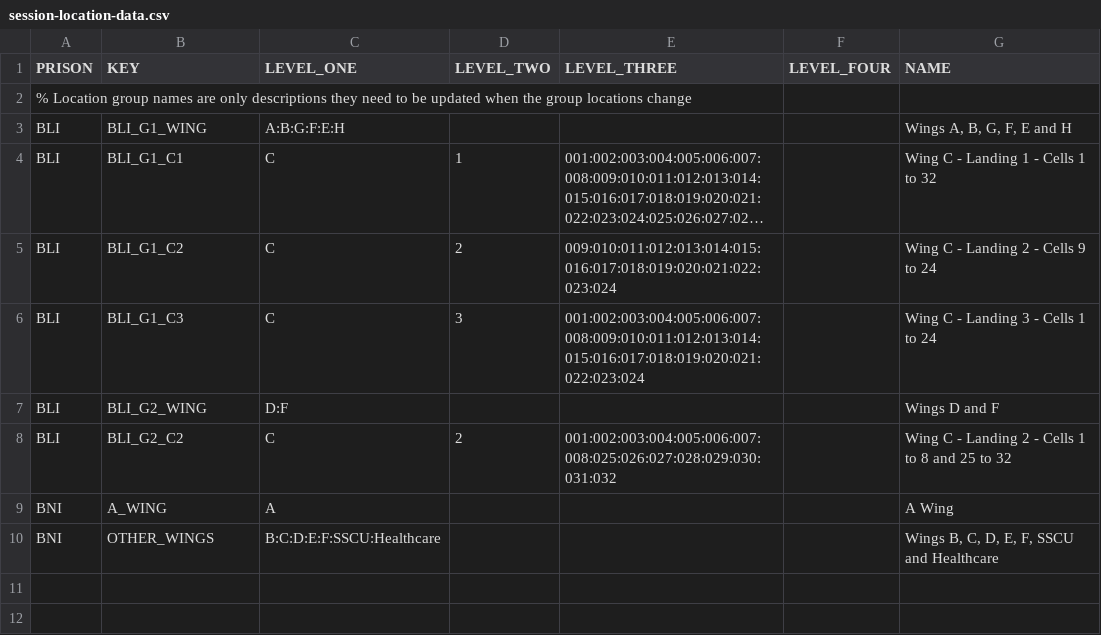
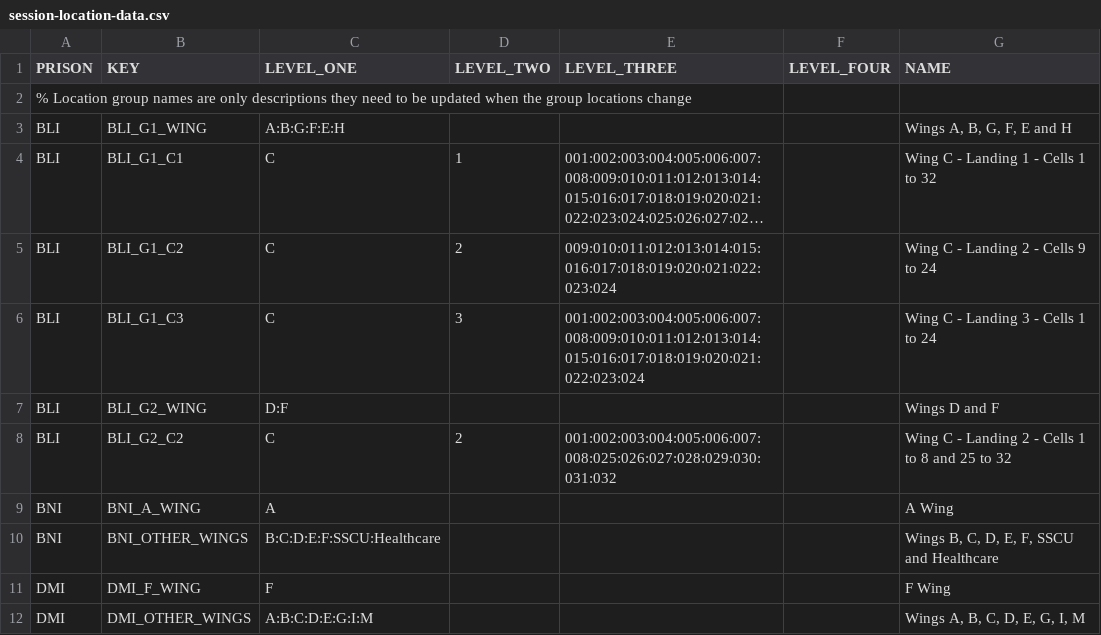
Before and after one commit to ministryofjustice/visit-scheduler, a CSV file: src/main/resources/session-template-data/session-location-data.csv, drawn as a sheet; long unchanged cells end in ….

```diff
--- a/src/main/resources/session-template-data/session-location-data.csv
+++ b/src/main/resources/session-template-data/session-location-data.csv
@@ -8,3 +8,5 @@ BLI,BLI_G2_WING,D:F,,,,Wings D and F
 BLI,BLI_G2_C2,C,2,001:002:003:004:005:006:007:008:025:026:027:028:029:030:031:032,,Wing C - Landing 2 - Cells 1 to 8 and 25 to 32
-BNI,A_WING,A,,,,"A Wing"
-BNI,OTHER_WINGS,B:C:D:E:F:SSCU:Healthcare,,,,"Wings B, C, D, E, F, SSCU and Healthcare"
+BNI,BNI_A_WING,A,,,,"A Wing"
+BNI,BNI_OTHER_WINGS,B:C:D:E:F:SSCU:Healthcare,,,,"Wings B, C, D, E, F, SSCU and Healthcare"
+DMI,DMI_F_WING,F,,,,"F Wing"
+DMI,DMI_OTHER_WINGS,A:B:C:D:E:G:I:M,,,,"Wings A, B, C, D, E, G, I, M"
```
Also changed, not shown: src/main/resources/session-template-data/session-data.csv, 3 other files.
